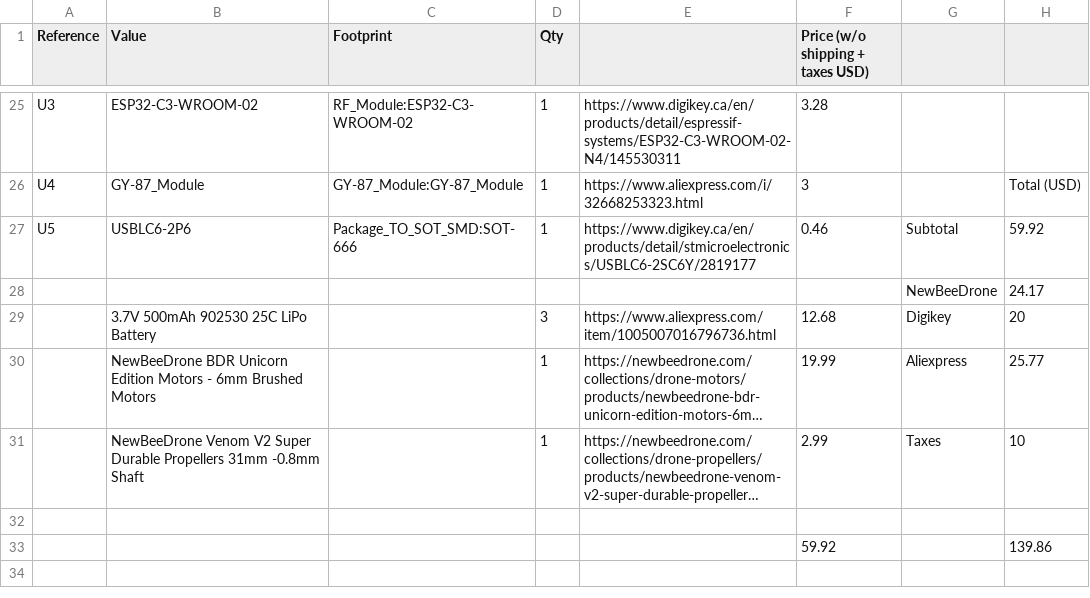
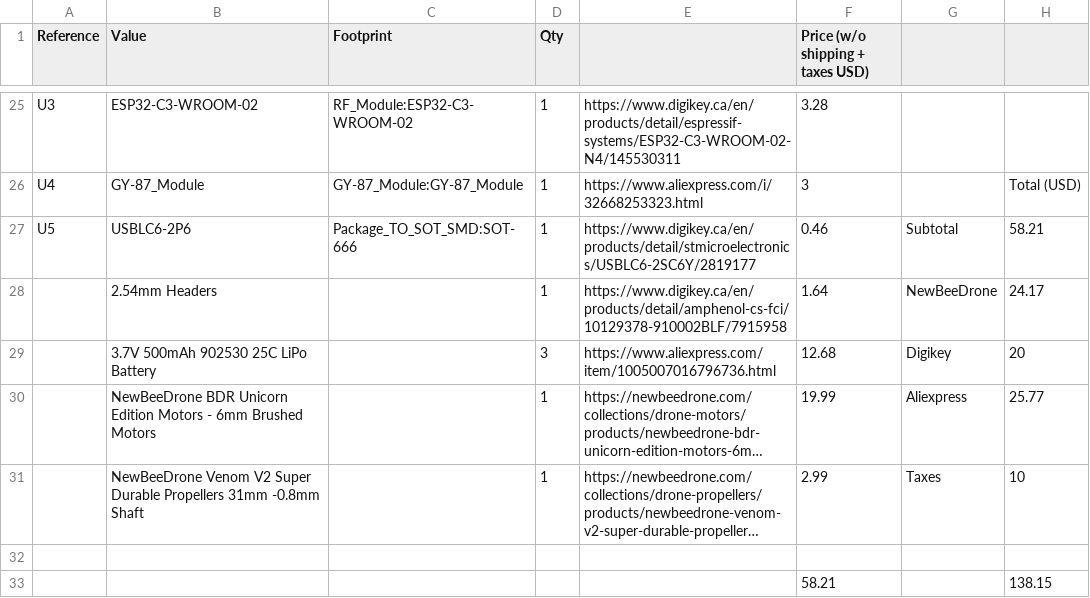
Before and after one commit to darshg321/Minicopter, a CSV file: Minicopter BOM.csv, drawn as a sheet; only a part is shown, gaps mark what is left out; long unchanged cells end in …; the diff covers the shown part only.

```diff
--- a/Minicopter BOM.csv
+++ b/Minicopter BOM.csv
@@ -26,4 +26,4 @@ U3,ESP32-C3-WROOM-02,RF_Module:ESP32-C3-WROOM-02,1,https://www.digikey.ca/en/pro
 U4,GY-87_Module,GY-87_Module:GY-87_Module,1,https://www.aliexpress.com/i/32668253323.html,3,,Total (USD)
-U5,USBLC6-2P6,Package_TO_SOT_SMD:SOT-666,1,https://www.digikey.ca/en/products/detail/stmicroelectronics/USBLC6-2SC6Y/2819177,0.46,Subtotal,59.92
-,,,,,,NewBeeDrone,24.17
+U5,USBLC6-2P6,Package_TO_SOT_SMD:SOT-666,1,https://www.digikey.ca/en/products/detail/stmicroelectronics/USBLC6-2SC6Y/2819177,0.46,Subtotal,58.21
+,2.54mm Headers,,1,https://www.digikey.ca/en/products/detail/amphenol-cs-fci/10129378-910002BLF/7915958,1.64,NewBeeDrone,24.17
 ,3.7V 500mAh 902530 25C LiPo Battery,,3,https://www.aliexpress.com/item/1005007016796736.html,12.68,Digikey,20
@@ -32,2 +32,2 @@ U5,USBLC6-2P6,Package_TO_SOT_SMD:SOT-666,1,https://www.digikey.ca/en/products/de
 ,,,,,,,
-,,,,,59.92,,139.86
+,,,,,58.21,,138.15
```
Also changed, not shown: 25 edited cells elsewhere in this file, 1 other file.
